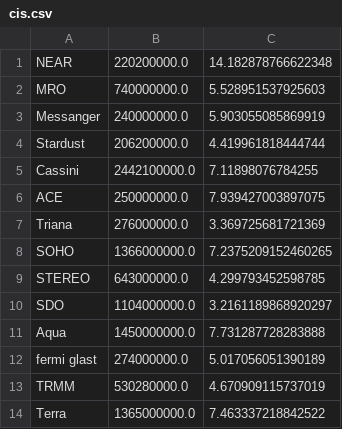
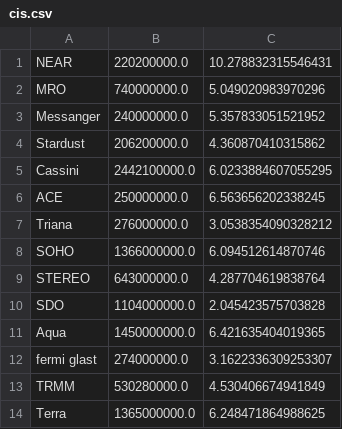
Before and after one commit to GardenerGeralt/dse-sbsp, a CSV file: src/prelim_sizing/complexity/cis.csv, drawn as a sheet.

```diff
--- a/src/prelim_sizing/complexity/cis.csv
+++ b/src/prelim_sizing/complexity/cis.csv
@@ -1,14 +1,14 @@
-NEAR,220200000.0,14.182878766622348
-MRO,740000000.0,5.528951537925603
-Messanger,240000000.0,5.903055085869919
-Stardust ,206200000.0,4.419961818444744
-Cassini,2442100000.0,7.11898076784255
-ACE,250000000.0,7.939427003897075
-Triana,276000000.0,3.369725681721369
-SOHO,1366000000.0,7.2375209152460265
-STEREO,643000000.0,4.299793452598785
-SDO,1104000000.0,3.2161189868920297
-Aqua,1450000000.0,7.731287728283888
-fermi glast,274000000.0,5.017056051390189
-TRMM,530280000.0,4.670909115737019
-Terra,1365000000.0,7.463337218842522
+NEAR,220200000.0,10.278832315546431
+MRO,740000000.0,5.049020983970296
+Messanger,240000000.0,5.357833051521952
+Stardust ,206200000.0,4.360870410315862
+Cassini,2442100000.0,6.0233884607055295
+ACE,250000000.0,6.563656202338245
+Triana,276000000.0,3.0538354090328212
+SOHO,1366000000.0,6.094512614870746
+STEREO,643000000.0,4.287704619838764
+SDO,1104000000.0,2.045423575703828
+Aqua,1450000000.0,6.421635404019365
+fermi glast,274000000.0,3.1622336309253307
+TRMM,530280000.0,4.530406674941849
+Terra,1365000000.0,6.248471864988625
```
Also changed, not shown: 3 other files.
